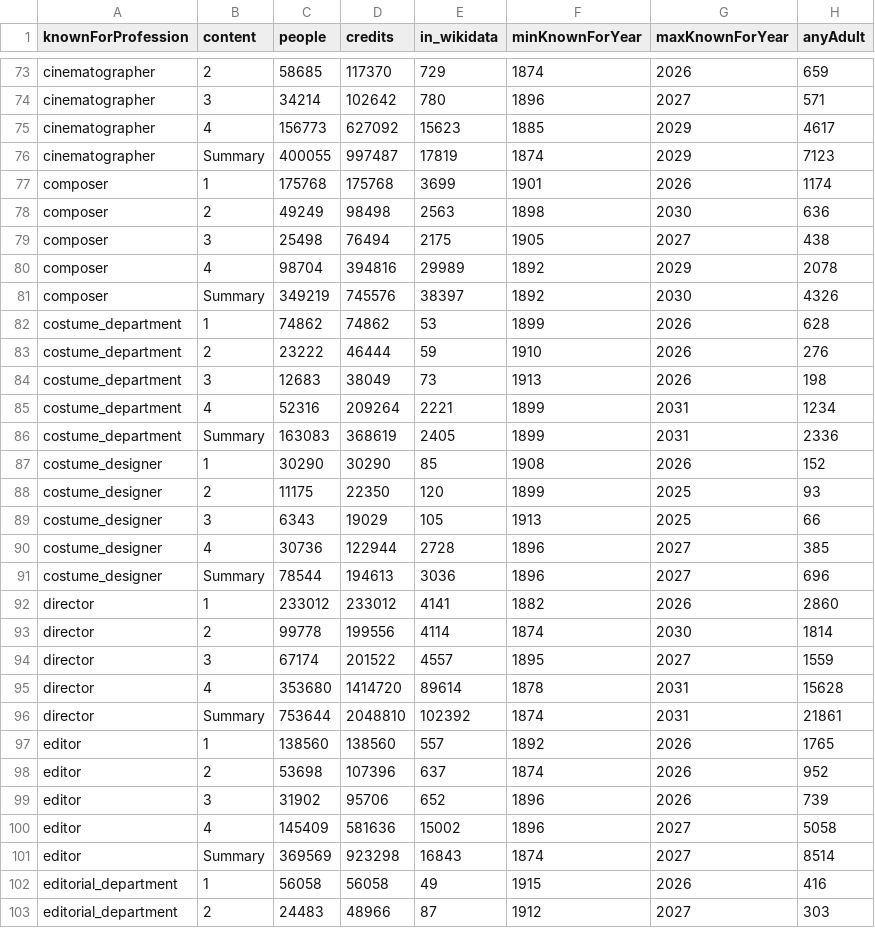
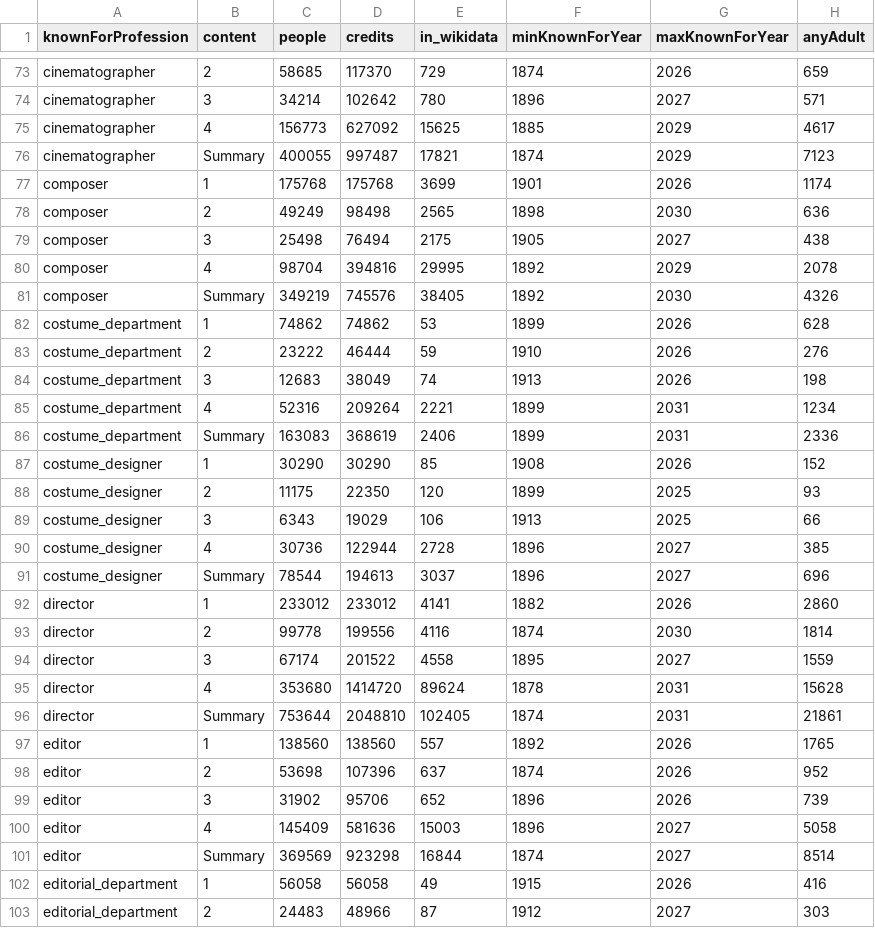
Before and after one commit to jacobmgreer/db-knownfour, a CSV file: knownfours.csv, drawn as a sheet; only a part is shown, gaps mark what is left out; the diff covers the shown part only; the diff names each change by its address in the sheet, - before the commit and + after, or states it on an @@ line.

Commit message:
Updated Known Four

```diff
--- a/knownfours.csv
+++ b/knownfours.csv
-E75 (in_wikidata): 15623
+E75 (in_wikidata): 15625
-E76 (in_wikidata): 17819
+E76 (in_wikidata): 17821
-E78 (in_wikidata): 2563
+E78 (in_wikidata): 2565
-E80 (in_wikidata): 29989
+E80 (in_wikidata): 29995
-E81 (in_wikidata): 38397
+E81 (in_wikidata): 38405
-E84 (in_wikidata): 73
+E84 (in_wikidata): 74
-E86 (in_wikidata): 2405
+E86 (in_wikidata): 2406
-E89 (in_wikidata): 105
+E89 (in_wikidata): 106
-E91 (in_wikidata): 3036
+E91 (in_wikidata): 3037
-E93 (in_wikidata): 4114
+E93 (in_wikidata): 4116
-E94 (in_wikidata): 4557
+E94 (in_wikidata): 4558
-E95 (in_wikidata): 89614
+E95 (in_wikidata): 89624
-E96 (in_wikidata): 102392
+E96 (in_wikidata): 102405
-E100 (in_wikidata): 15002
+E100 (in_wikidata): 15003
-E101 (in_wikidata): 16843
+E101 (in_wikidata): 16844
```
Also changed, not shown: 45 edited cells elsewhere in this file, 45 other files.
